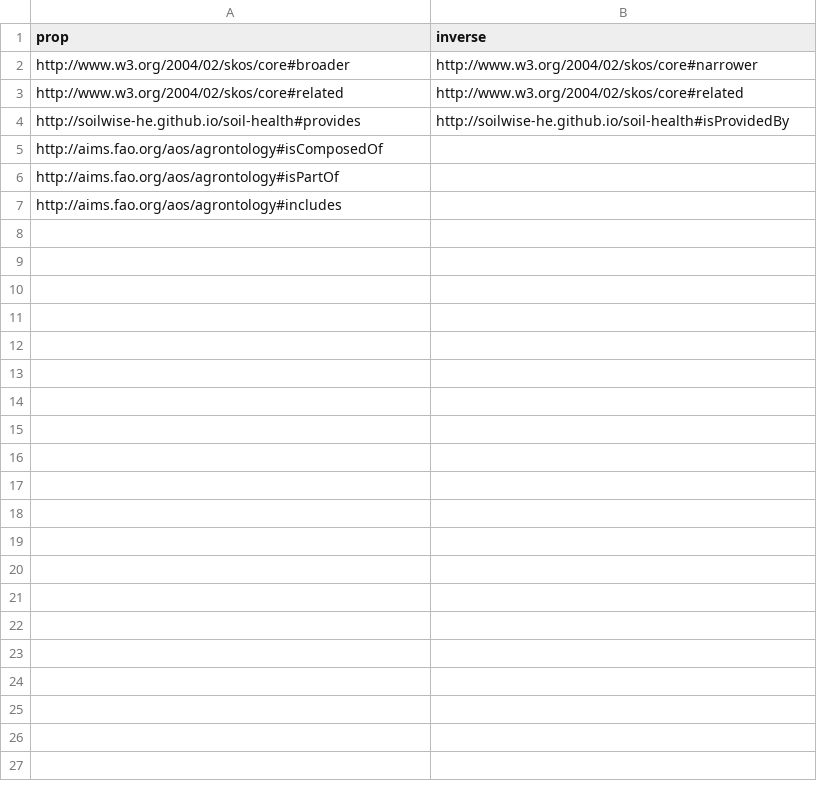
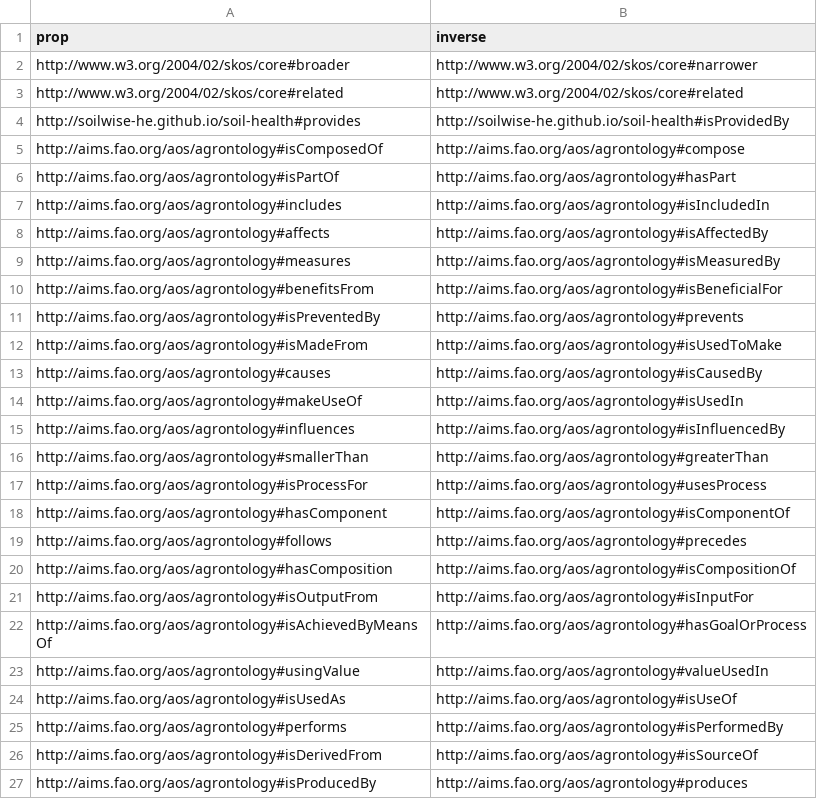
Before and after one commit to soilwise-he/soil-health-knowledge-graph, a CSV file: in_ontovocabs/prop_mapping.csv, drawn as a sheet.

```diff
--- a/in_ontovocabs/prop_mapping.csv
+++ b/in_ontovocabs/prop_mapping.csv
@@ -4,4 +4,24 @@ http://www.w3.org/2004/02/skos/core#related,http://www.w3.org/2004/02/skos/core#
 http://soilwise-he.github.io/soil-health#provides,http://soilwise-he.github.io/soil-health#isProvidedBy
-http://aims.fao.org/aos/agrontology#isComposedOf,
-http://aims.fao.org/aos/agrontology#isPartOf,
-http://aims.fao.org/aos/agrontology#includes,
+http://aims.fao.org/aos/agrontology#isComposedOf,http://aims.fao.org/aos/agrontology#compose
+http://aims.fao.org/aos/agrontology#isPartOf,http://aims.fao.org/aos/agrontology#hasPart
+http://aims.fao.org/aos/agrontology#includes,http://aims.fao.org/aos/agrontology#isIncludedIn
+http://aims.fao.org/aos/agrontology#affects,http://aims.fao.org/aos/agrontology#isAffectedBy
+http://aims.fao.org/aos/agrontology#measures,http://aims.fao.org/aos/agrontology#isMeasuredBy
+http://aims.fao.org/aos/agrontology#benefitsFrom,http://aims.fao.org/aos/agrontology#isBeneficialFor
+http://aims.fao.org/aos/agrontology#isPreventedBy,http://aims.fao.org/aos/agrontology#prevents
+http://aims.fao.org/aos/agrontology#isMadeFrom,http://aims.fao.org/aos/agrontology#isUsedToMake
+http://aims.fao.org/aos/agrontology#causes,http://aims.fao.org/aos/agrontology#isCausedBy
+http://aims.fao.org/aos/agrontology#makeUseOf,http://aims.fao.org/aos/agrontology#isUsedIn
+http://aims.fao.org/aos/agrontology#influences,http://aims.fao.org/aos/agrontology#isInfluencedBy
+http://aims.fao.org/aos/agrontology#smallerThan,http://aims.fao.org/aos/agrontology#greaterThan
+http://aims.fao.org/aos/agrontology#isProcessFor,http://aims.fao.org/aos/agrontology#usesProcess
+http://aims.fao.org/aos/agrontology#hasComponent,http://aims.fao.org/aos/agrontology#isComponentOf
+http://aims.fao.org/aos/agrontology#follows,http://aims.fao.org/aos/agrontology#precedes
+http://aims.fao.org/aos/agrontology#hasComposition,http://aims.fao.org/aos/agrontology#isCompositionOf
+http://aims.fao.org/aos/agrontology#isOutputFrom,http://aims.fao.org/aos/agrontology#isInputFor
+http://aims.fao.org/aos/agrontology#isAchievedByMeansOf,http://aims.fao.org/aos/agrontology#hasGoalOrProcess
+http://aims.fao.org/aos/agrontology#usingValue,http://aims.fao.org/aos/agrontology#valueUsedIn
+http://aims.fao.org/aos/agrontology#isUsedAs,http://aims.fao.org/aos/agrontology#isUseOf
+http://aims.fao.org/aos/agrontology#performs,http://aims.fao.org/aos/agrontology#isPerformedBy
+http://aims.fao.org/aos/agrontology#isDerivedFrom,http://aims.fao.org/aos/agrontology#isSourceOf
+http://aims.fao.org/aos/agrontology#isProducedBy,http://aims.fao.org/aos/agrontology#produces
```
Also changed, not shown: in_ontovocabs/properties.csv.
